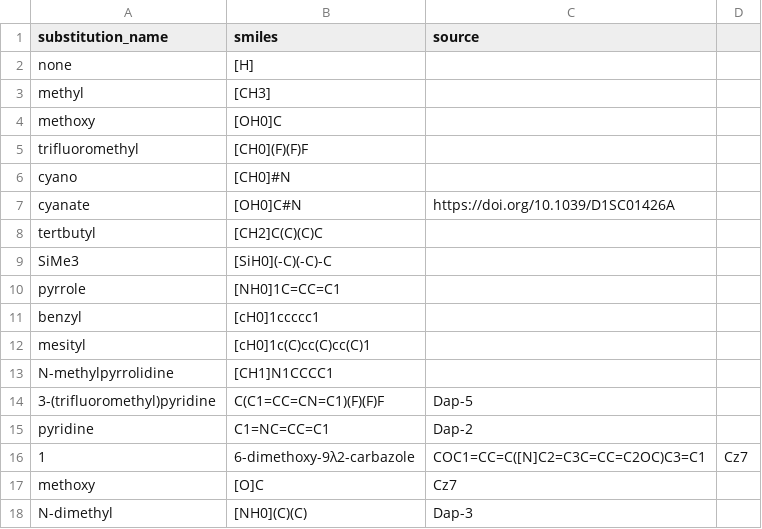
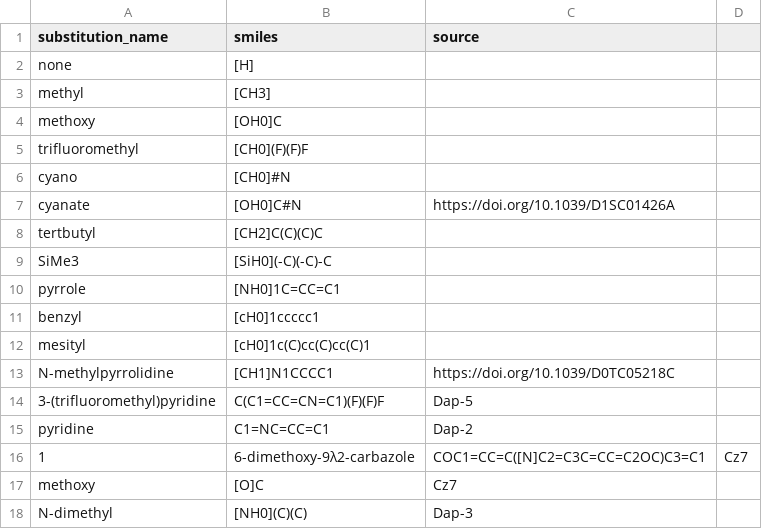
Before and after one commit to alex-l-m/nepgen, a CSV file: substitutions.csv, drawn as a sheet.

Commit message:
Added source column

```diff
--- a/substitutions.csv
+++ b/substitutions.csv
@@ -12,3 +12,3 @@ benzyl,[cH0]1ccccc1,
 mesityl,[cH0]1c(C)cc(C)cc(C)1,
-N-methylpyrrolidine, [CH1]N1CCCC1,
+N-methylpyrrolidine, [CH1]N1CCCC1, https://doi.org/10.1039/D0TC05218C
 3-(trifluoromethyl)pyridine, C(C1=CC=CN=C1)(F)(F)F, Dap-5,
```
